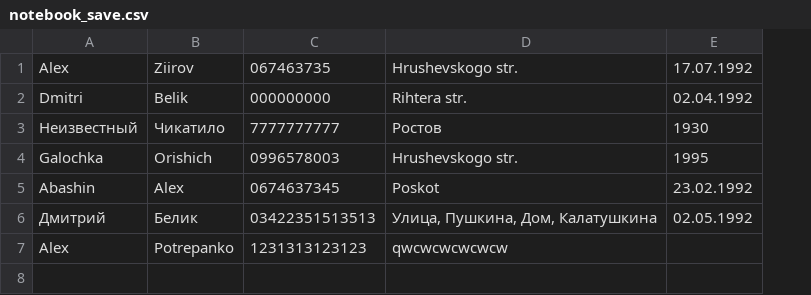
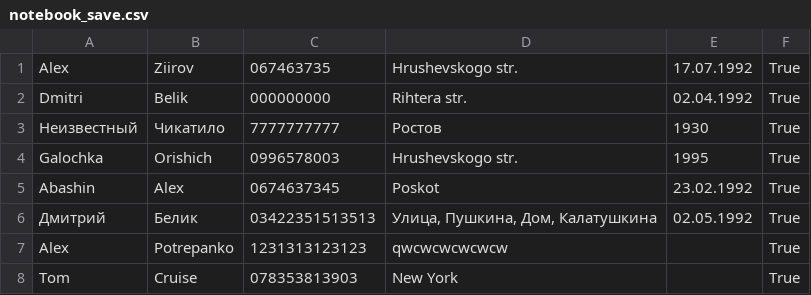
Before and after one commit to ZierovAlex/HillelLessons, a CSV file: Итоговая работа/notebook_save.csv, drawn as a sheet; the diff names each change by its address in the sheet, - before the commit and + after, or states it on an @@ line.

```diff
--- a/Итоговая работа/notebook_save.csv
+++ b/Итоговая работа/notebook_save.csv
+column F, rows 1-7: all True
+row 8: Tom | Cruise | 078353813903 | New York |  | True
```
Also changed, not shown: 4 other files.
